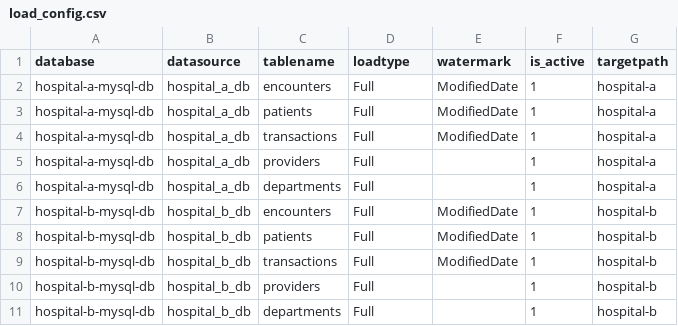
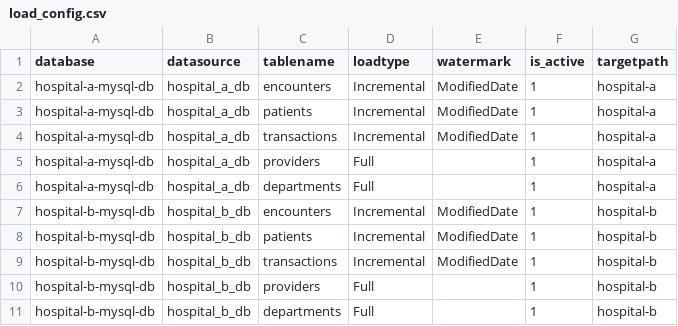
Before and after one commit to AnjaliTiwari1105/gcp-healthcare-project-latest, a CSV file: data/configs/load_config.csv, drawn as a sheet.

Commit message:
updated landing a

```diff
--- a/data/configs/load_config.csv
+++ b/data/configs/load_config.csv
@@ -1,10 +1,10 @@
 database,datasource,tablename,loadtype,watermark,is_active,targetpath
-hospital-a-mysql-db,hospital_a_db,encounters,Full,ModifiedDate,1,hospital-a
-hospital-a-mysql-db,hospital_a_db,patients,Full,ModifiedDate,1,hospital-a
-hospital-a-mysql-db,hospital_a_db,transactions,Full,ModifiedDate,1,hospital-a
+hospital-a-mysql-db,hospital_a_db,encounters,Incremental,ModifiedDate,1,hospital-a
+hospital-a-mysql-db,hospital_a_db,patients,Incremental,ModifiedDate,1,hospital-a
+hospital-a-mysql-db,hospital_a_db,transactions,Incremental,ModifiedDate,1,hospital-a
 hospital-a-mysql-db,hospital_a_db,providers,Full,,1,hospital-a
 hospital-a-mysql-db,hospital_a_db,departments,Full,,1,hospital-a
-hospital-b-mysql-db,hospital_b_db,encounters,Full,ModifiedDate,1,hospital-b
-hospital-b-mysql-db,hospital_b_db,patients,Full,ModifiedDate,1,hospital-b
-hospital-b-mysql-db,hospital_b_db,transactions,Full,ModifiedDate,1,hospital-b
+hospital-b-mysql-db,hospital_b_db,encounters,Incremental,ModifiedDate,1,hospital-b
+hospital-b-mysql-db,hospital_b_db,patients,Incremental,ModifiedDate,1,hospital-b
+hospital-b-mysql-db,hospital_b_db,transactions,Incremental,ModifiedDate,1,hospital-b
 hospital-b-mysql-db,hospital_b_db,providers,Full,,1,hospital-b
```
